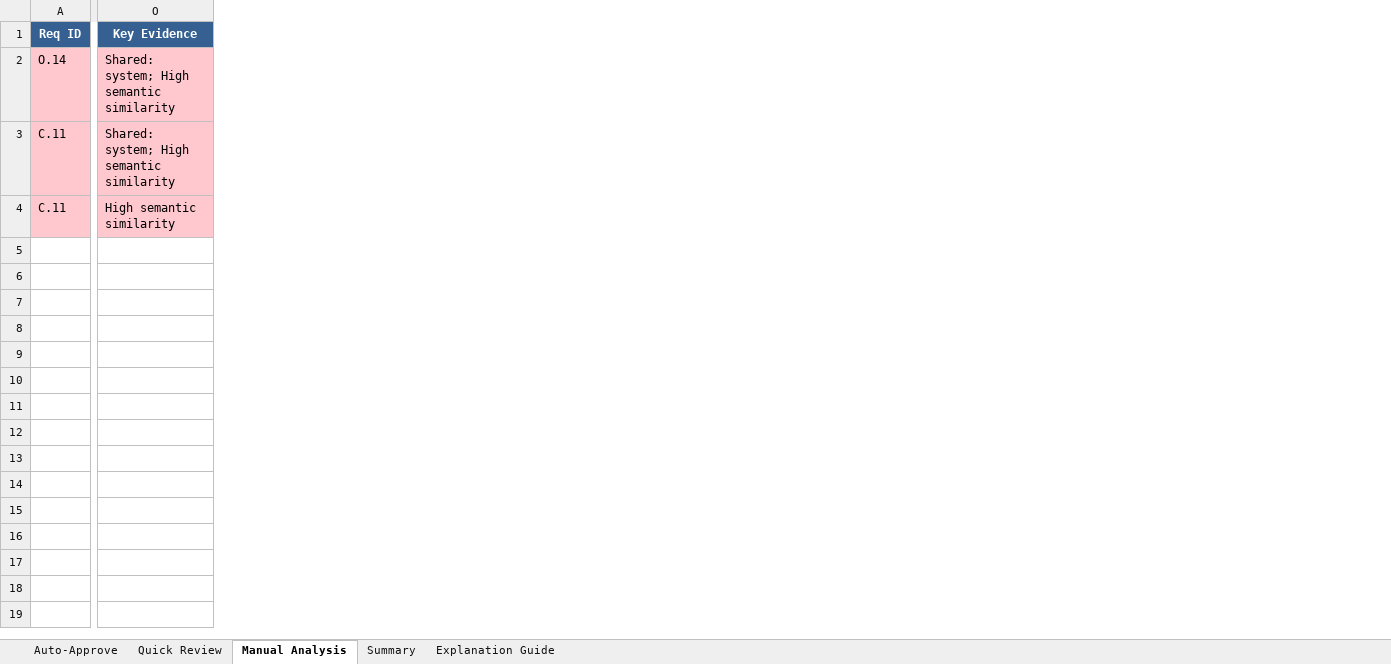
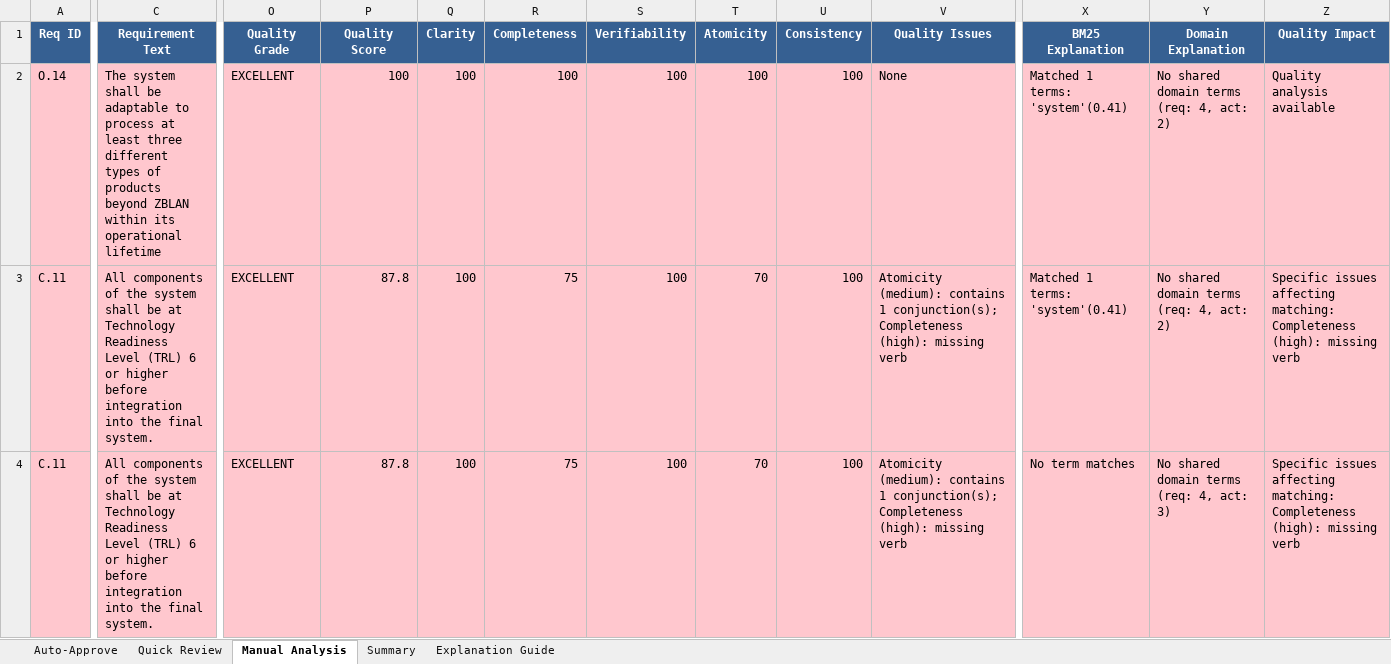
Before and after one commit to bsullgrim/Req-Act-NLP, an Excel workbook: enhanced_engineering_review/dependency_review_workbook_explained.xlsx, sheet Manual Analysis, drawn as a sheet; only a part is shown, gaps mark what is left out; values as stored, in another font and other column widths than the file's, no borders; removed rows and columns are numbered as before the commit, all else as after; the diff covers the shown part only; the diff names each change by its address in the sheet, - before the commit and + after, or states it on an @@ line.

Commit message:
updated html and excel output files

```diff
--- a/enhanced_engineering_review/dependency_review_workbook_explained.xlsx (sheet Manual Analysis)
+++ b/enhanced_engineering_review/dependency_review_workbook_explained.xlsx (sheet Manual Analysis)
+column C (Requirement Text), rows 2-4: The system shall be adaptable to process at least three different types of products beyond ZBLAN within its operational lifetime | All components of the system shall be at Technology Readiness Level (TRL) 6 or higher before integration into the final system. | All components of the system shall be at Technology Readiness Level (TRL) 6 or higher before integration into the final system.
+column O (Quality Grade), rows 2-4: all EXCELLENT
+column P (Quality Score), rows 2-4: 100 | 87.8 | 87.8
+column Q (Clarity), rows 2-4: all 100
+column R (Completeness), rows 2-4: 100 | 75 | 75
+column S (Verifiability), rows 2-4: all 100
+column T (Atomicity), rows 2-4: 100 | 70 | 70
+column U (Consistency), rows 2-4: all 100
+column V (Quality Issues), rows 2-4: None | Atomicity (medium): contains 1 conjunction(s); Completeness (high): missing verb | Atomicity (medium): contains 1 conjunction(s); Completeness (high): missing verb
-column O (Key Evidence), rows 2-4: Shared: system; High semantic similarity | Shared: system; High semantic similarity | High semantic similarity
+column X (BM25 Explanation), rows 2-4: Matched 1 terms: 'system'(0.41) | Matched 1 terms: 'system'(0.41) | No term matches
+column Y (Domain Explanation), rows 2-4: No shared domain terms (req: 4, act: 2) | No shared domain terms (req: 4, act: 2) | No shared domain terms (req: 4, act: 3)
+column Z (Quality Impact), rows 2-4: Quality analysis available | Specific issues affecting matching: Completeness (high): missing verb | Specific issues affecting matching: Completeness (high): missing verb
```
Also changed, not shown: 3 edited cells elsewhere in this sheet, sheet Quick Review, sheet Auto-Approve, sheet Explanation Guide, sheet Summary, 8 other files.
